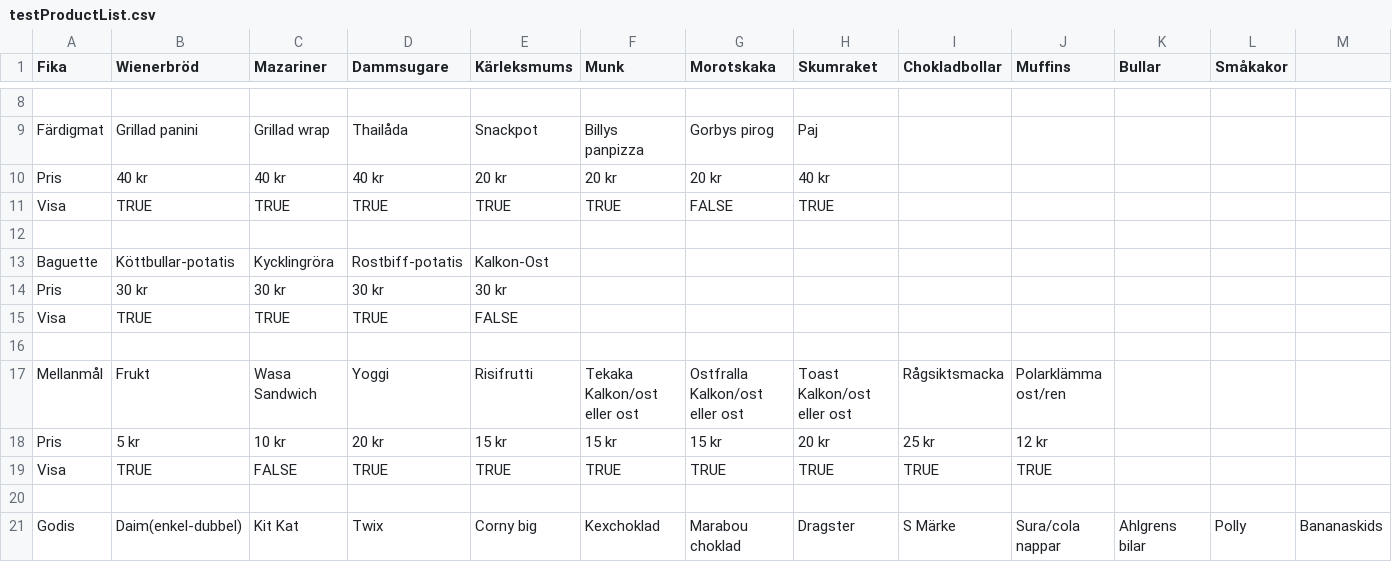
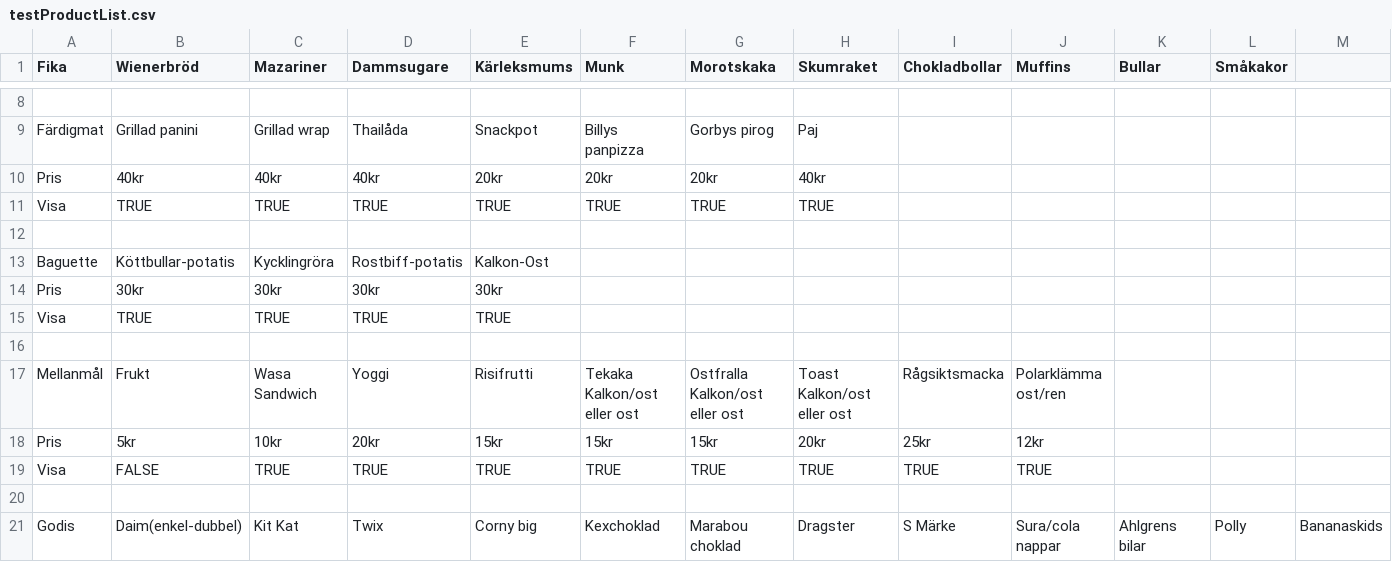
Before and after one commit to NTIG-Uppsala/Cafeteria-skylt, a CSV file: public/csv/testProductList.csv, drawn as a sheet; only a part is shown, gaps mark what is left out; the diff covers the shown part only; the diff names each change by its address in the sheet, - before the commit and + after, or states it on an @@ line.

```diff
--- a/public/csv/testProductList.csv
+++ b/public/csv/testProductList.csv
-B10 (Wienerbröd): 40 kr
+B10 (Wienerbröd): 40kr
-C10 (Mazariner): 40 kr
+C10 (Mazariner): 40kr
-D10 (Dammsugare): 40 kr
+D10 (Dammsugare): 40kr
-E10 (Kärleksmums): 20 kr
+E10 (Kärleksmums): 20kr
-F10 (Munk): 20 kr
+F10 (Munk): 20kr
-G10 (Morotskaka): 20 kr
+G10 (Morotskaka): 20kr
-H10 (Skumraket): 40 kr
+H10 (Skumraket): 40kr
-G11 (Morotskaka): FALSE
+G11 (Morotskaka): TRUE
-B14 (Wienerbröd): 30 kr
+B14 (Wienerbröd): 30kr
-C14 (Mazariner): 30 kr
+C14 (Mazariner): 30kr
-D14 (Dammsugare): 30 kr
+D14 (Dammsugare): 30kr
-E14 (Kärleksmums): 30 kr
+E14 (Kärleksmums): 30kr
-E15 (Kärleksmums): FALSE
+E15 (Kärleksmums): TRUE
-B18 (Wienerbröd): 5 kr
+B18 (Wienerbröd): 5kr
-C18 (Mazariner): 10 kr
+C18 (Mazariner): 10kr
-D18 (Dammsugare): 20 kr
+D18 (Dammsugare): 20kr
-E18 (Kärleksmums): 15 kr
+E18 (Kärleksmums): 15kr
-F18 (Munk): 15 kr
+F18 (Munk): 15kr
-G18 (Morotskaka): 15 kr
+G18 (Morotskaka): 15kr
-H18 (Skumraket): 20 kr
+H18 (Skumraket): 20kr
-I18 (Chokladbollar): 25 kr
+I18 (Chokladbollar): 25kr
-J18 (Muffins): 12 kr
+J18 (Muffins): 12kr
-B19 (Wienerbröd): TRUE
+B19 (Wienerbröd): FALSE
-C19 (Mazariner): FALSE
+C19 (Mazariner): TRUE
```
Also changed, not shown: 45 edited cells elsewhere in this file, 1 other file.
